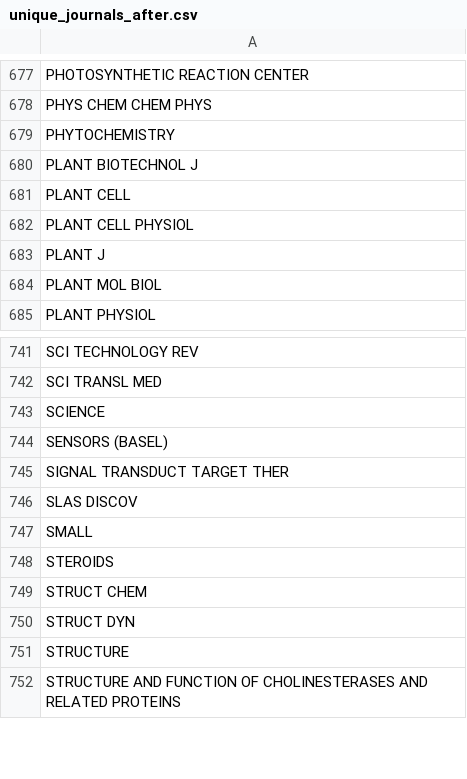
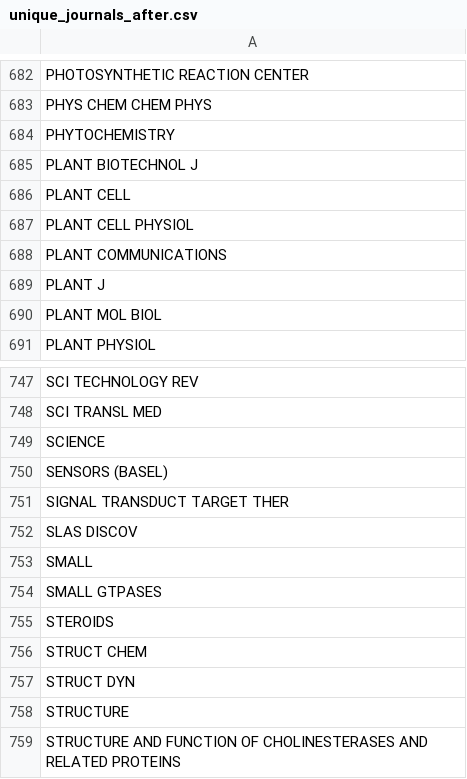
Before and after one commit to dabrze/pdb_structure_quality, a CSV file: results/unique_journals_after.csv, drawn as a sheet; only a part is shown, gaps mark what is left out; the diff covers the shown part only.

```diff
--- a/results/unique_journals_after.csv
+++ b/results/unique_journals_after.csv
@@ -682,2 +687,3 @@ PLANT CELL
 PLANT CELL PHYSIOL
+PLANT COMMUNICATIONS
 PLANT J
@@ -747,2 +753,3 @@ SLAS DISCOV
 SMALL
+SMALL GTPASES
 STEROIDS
```
Also changed, not shown: 5 added rows elsewhere in this file, results/imputer_evaluation_results.csv, results/imputer_evaluation_results_summary.csv, 32 other files.
